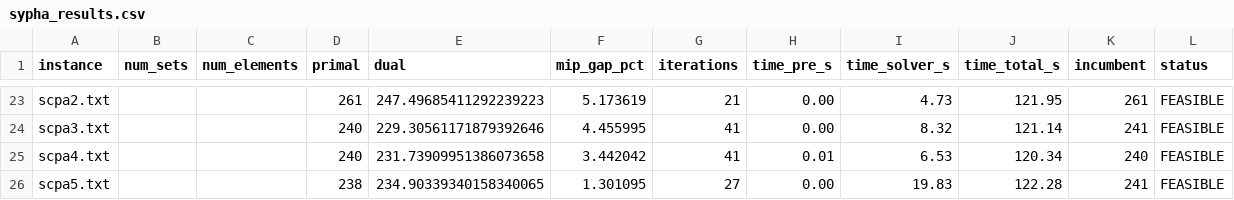
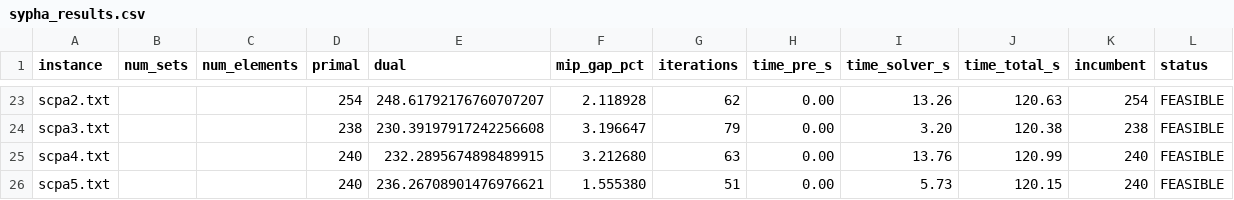
Before and after one commit to caerbannogwhite/sypha, a CSV file: benchmark/results/sypha_results.csv, drawn as a sheet; only a part is shown, gaps mark what is left out; the diff covers the shown part only; the diff names each change by its address in the sheet, - before the commit and + after, or states it on an @@ line.

```diff
--- a/benchmark/results/sypha_results.csv
+++ b/benchmark/results/sypha_results.csv
-D23 (primal): 261
+D23 (primal): 254
-E23 (dual): 247.49685411292239223
+E23 (dual): 248.61792176760707207
-F23 (mip_gap_pct): 5.173619
+F23 (mip_gap_pct): 2.118928
-G23 (iterations): 21
+G23 (iterations): 62
-I23 (time_solver_s): 4.73
+I23 (time_solver_s): 13.26
-J23 (time_total_s): 121.95
+J23 (time_total_s): 120.63
-K23 (incumbent): 261
+K23 (incumbent): 254
-D24 (primal): 240
+D24 (primal): 238
-E24 (dual): 229.30561171879392646
+E24 (dual): 230.39197917242256608
-F24 (mip_gap_pct): 4.455995
+F24 (mip_gap_pct): 3.196647
-G24 (iterations): 41
+G24 (iterations): 79
-I24 (time_solver_s): 8.32
+I24 (time_solver_s): 3.20
-J24 (time_total_s): 121.14
+J24 (time_total_s): 120.38
-K24 (incumbent): 241
+K24 (incumbent): 238
-E25 (dual): 231.73909951386073658
+E25 (dual): 232.2895674898489915
-F25 (mip_gap_pct): 3.442042
+F25 (mip_gap_pct): 3.212680
-G25 (iterations): 41
+G25 (iterations): 63
-H25 (time_pre_s): 0.01
+H25 (time_pre_s): 0.00
-I25 (time_solver_s): 6.53
+I25 (time_solver_s): 13.76
-J25 (time_total_s): 120.34
+J25 (time_total_s): 120.99
-D26 (primal): 238
+D26 (primal): 240
-E26 (dual): 234.90339340158340065
+E26 (dual): 236.26708901476976621
-F26 (mip_gap_pct): 1.301095
+F26 (mip_gap_pct): 1.555380
-G26 (iterations): 27
+G26 (iterations): 51
-I26 (time_solver_s): 19.83
+I26 (time_solver_s): 5.73
-J26 (time_total_s): 122.28
+J26 (time_total_s): 120.15
-K26 (incumbent): 241
+K26 (incumbent): 240
```
Also changed, not shown: 96 edited cells elsewhere in this file, benchmark/results/combined_comparison.csv, 2 other files.
